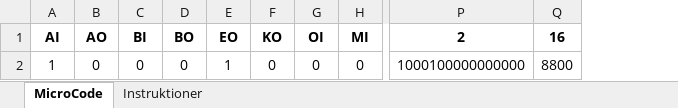
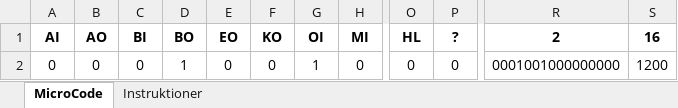
Before and after one commit to devcronberg/sap-cpu, an Excel workbook: ExcelTool.xlsx, sheet MicroCode, drawn as a sheet; only a part is shown, gaps mark what is left out; values as stored, in another font and other column widths than the file's, no borders; addresses are those after the commit; the diff names each change by its address in the sheet, - before the commit and + after, or states it on an @@ line.

```diff
--- a/ExcelTool.xlsx (sheet MicroCode)
+++ b/ExcelTool.xlsx (sheet MicroCode)
+column O (HL), row 2: 0
+column P (?), row 2: 0
-A2 (AI): 1
+A2 (AI): 0
-D2 (BO): 0
+D2 (BO): 1
-E2 (EO): 1
+E2 (EO): 0
-G2 (OI): 0
+G2 (OI): 1
-R2 (2): 1000100000000000
+R2 (2): 0001001000000000
-S2 (16): 8800
+S2 (16): 1200
```
Also changed, not shown: sheet Instruktioner, 2 other files.
